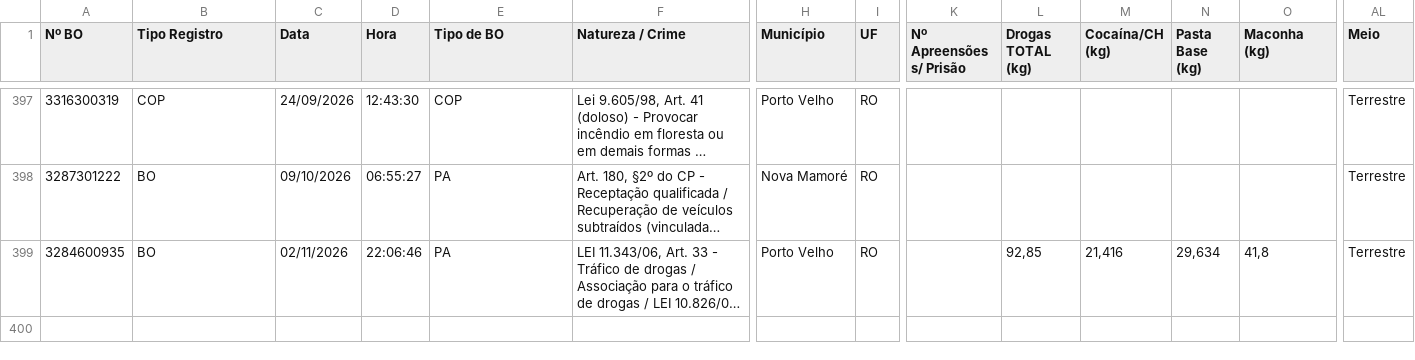
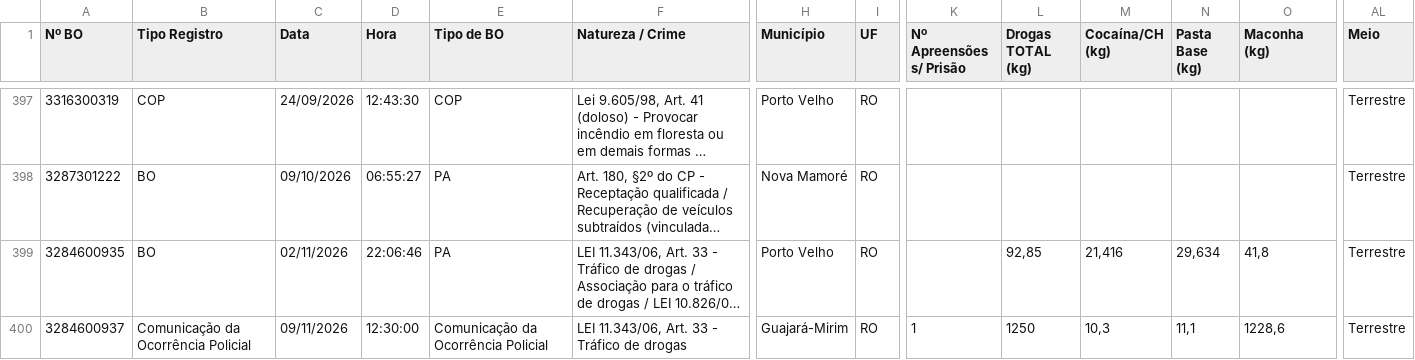
Before and after one commit to renanro2021-ops/bpfron-dashboard, a CSV file: data.csv, drawn as a sheet; only a part is shown, gaps mark what is left out; long unchanged cells end in …; rows hold the shown columns only; the diff names each change by its address in the sheet, - before the commit and + after, or states it on an @@ line.

```diff
--- a/data.csv
+++ b/data.csv
+row 400: 3284600937 | Comunicação da Ocorrência Policial | 09/11/2026 | 12:30:00 | Comunicação da Ocorrência Policial | LEI 11.343/06, Art. 33 - Tráfico de drogas | Guajará-Mirim | RO | 1 | 1250 | 10,3 | 11,1 | 1228,6 | Terrestre
```
